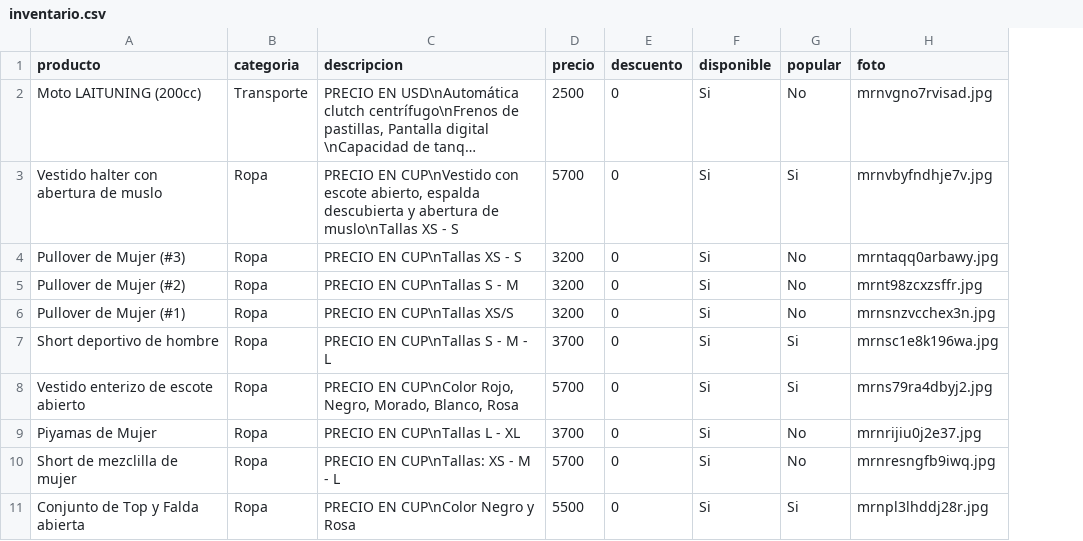
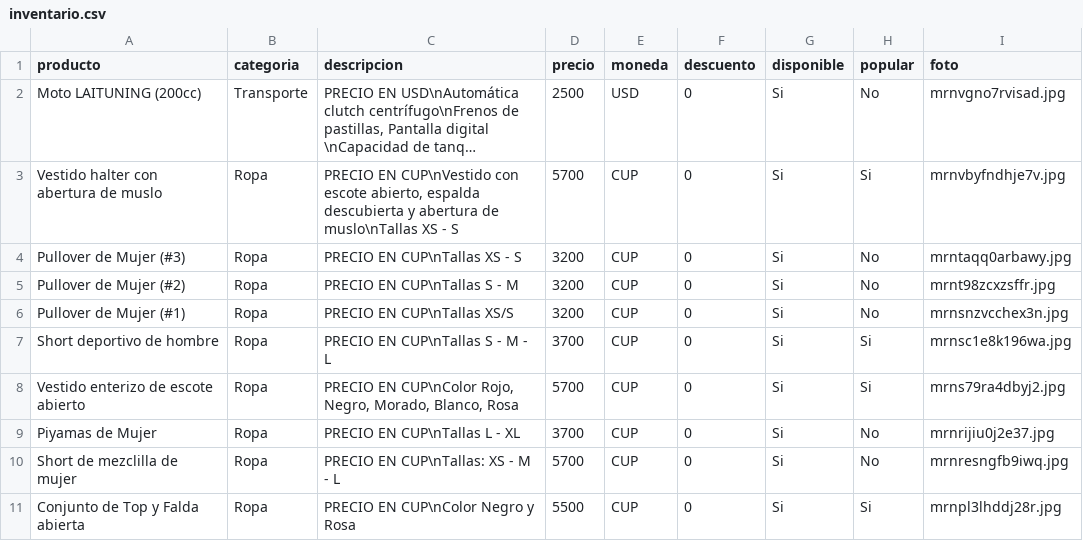
Before and after one commit to williamwolf92/tienda-online-camaguey, a CSV file: inventario.csv, drawn as a sheet; only a part is shown; long unchanged cells end in …; the diff names each change by its address in the sheet, - before the commit and + after, or states it on an @@ line.

Commit message:
update inventario.csv

```diff
--- a/inventario.csv
+++ b/inventario.csv
+column E (moneda), rows 2-11: USD | CUP | CUP | CUP | CUP | CUP | CUP | CUP | CUP | CUP
```
